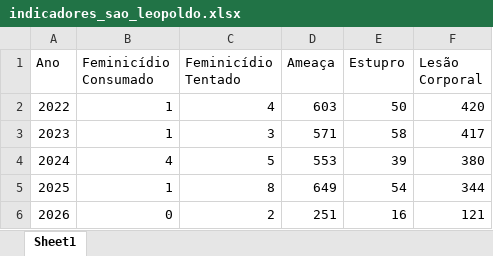
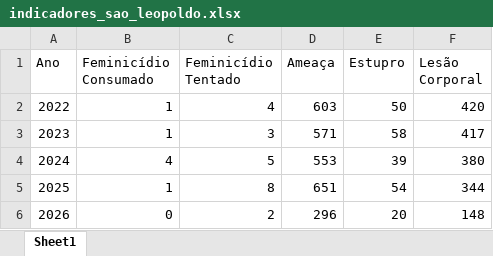
Before and after one commit to mathmoraesdev/dashboard-monitoramento-violencia-contra-a-mulher, an Excel workbook: dados/indicadores_sao_leopoldo.xlsx, sheet Sheet1, drawn as a sheet; values as stored, in another font and other column widths than the file's, no borders; the diff names each change by its address in the sheet, - before the commit and + after, or states it on an @@ line.

```diff
--- a/dados/indicadores_sao_leopoldo.xlsx (sheet Sheet1)
+++ b/dados/indicadores_sao_leopoldo.xlsx (sheet Sheet1)
-D5 (Ameaça): 649
+D5 (Ameaça): 651
-D6 (Ameaça): 251
+D6 (Ameaça): 296
-E6 (Estupro): 16
+E6 (Estupro): 20
-F6 (Lesão Corporal): 121
+F6 (Lesão Corporal): 148
```
Also changed, not shown: 5 other files.
